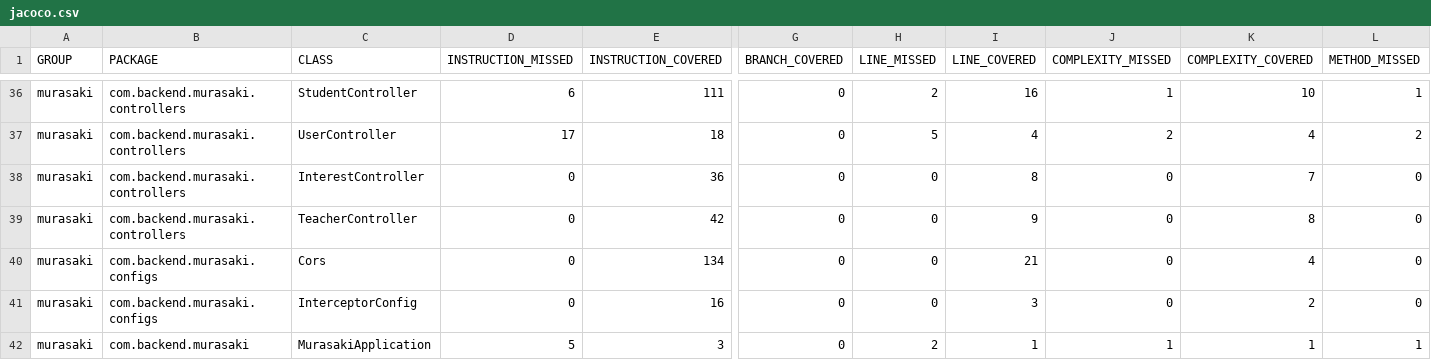
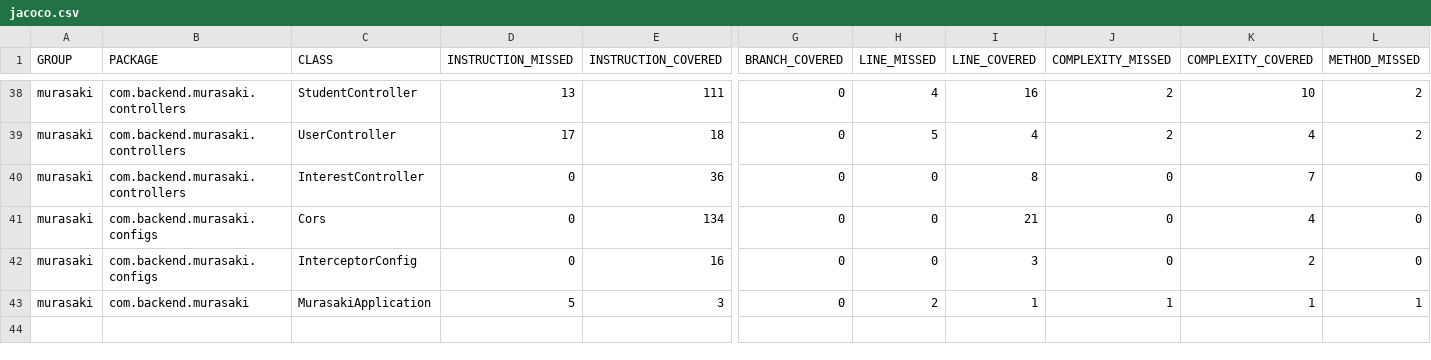
Before and after one commit to gonzaloVeron/Murasaki-Backend, a CSV file: target/site/jacoco/jacoco.csv, drawn as a sheet; only a part is shown, gaps mark what is left out; removed rows and columns are numbered as before the commit, all else as after; rows hold the shown columns only; the diff covers the shown part only; the diff names each change by its address in the sheet, - before the commit and + after, or states it on an @@ line.

```diff
--- a/target/site/jacoco/jacoco.csv
+++ b/target/site/jacoco/jacoco.csv
-D38 (INSTRUCTION_MISSED): 6
+D38 (INSTRUCTION_MISSED): 13
-H38 (LINE_MISSED): 2
+H38 (LINE_MISSED): 4
-J38 (COMPLEXITY_MISSED): 1
+J38 (COMPLEXITY_MISSED): 2
-L38 (METHOD_MISSED): 1
+L38 (METHOD_MISSED): 2
-row 39: murasaki | com.backend.murasaki.controllers | TeacherController | 0 | 42 | 0 | 0 | 9 | 0 | 8 | 0
```
Also changed, not shown: 3 added rows, 1 removed row, 9 moved rows and 5 edited cells elsewhere in this file, 45 other files.
